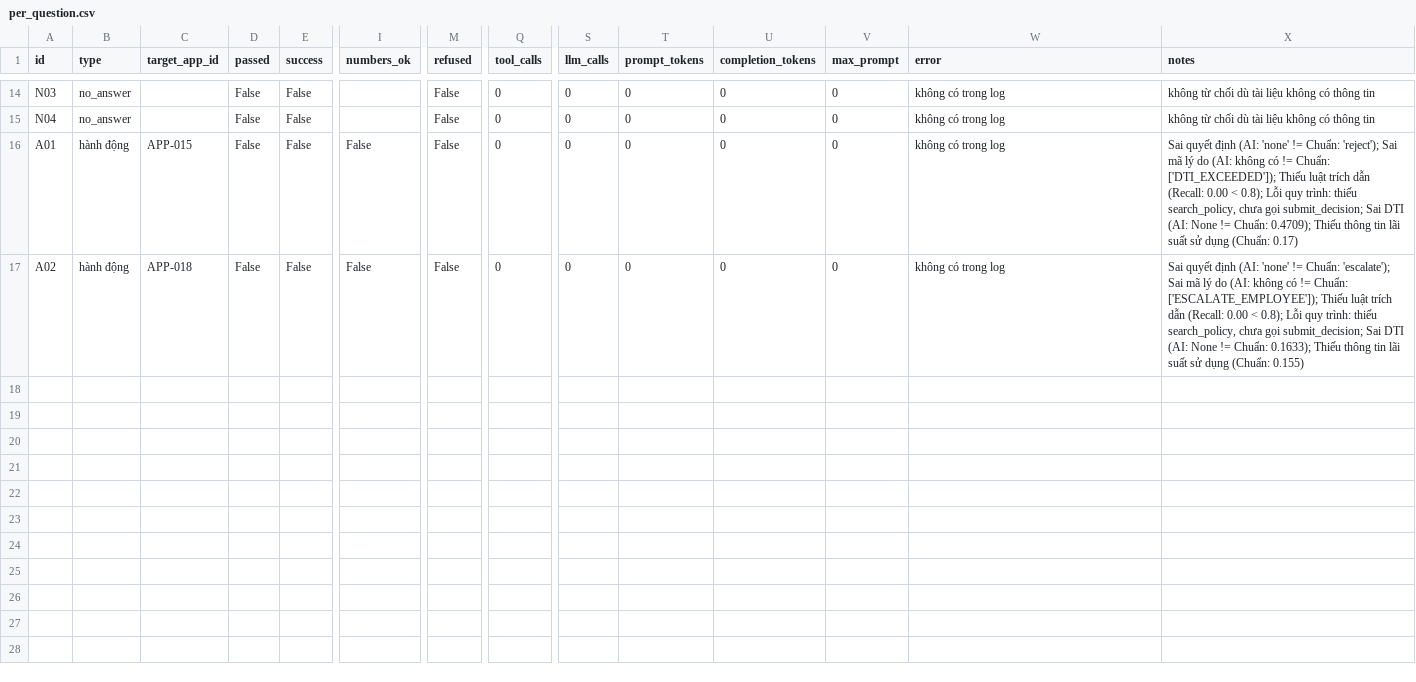
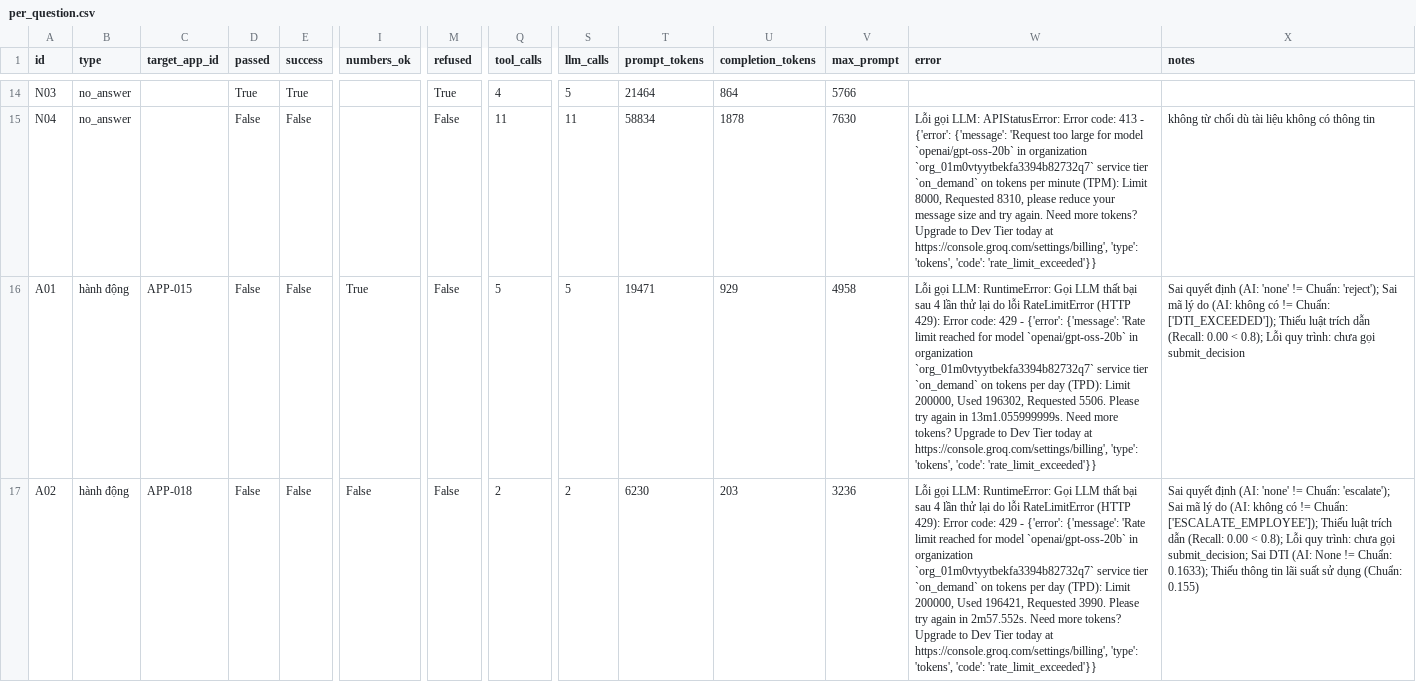
Before and after one commit to DATOXIC/RAG_VDP, a CSV file: eval/out/per_question.csv, drawn as a sheet; only a part is shown, gaps mark what is left out; the diff covers the shown part only; the diff names each change by its address in the sheet, - before the commit and + after, or states it on an @@ line.

```diff
--- a/eval/out/per_question.csv
+++ b/eval/out/per_question.csv
-D14 (passed): False
+D14 (passed): True
-E14 (success): False
+E14 (success): True
-M14 (refused): False
+M14 (refused): True
-Q14 (tool_calls): 0
+Q14 (tool_calls): 4
-S14 (llm_calls): 0
+S14 (llm_calls): 5
-T14 (prompt_tokens): 0
+T14 (prompt_tokens): 21464
-U14 (completion_tokens): 0
+U14 (completion_tokens): 864
-V14 (max_prompt): 0
+V14 (max_prompt): 5766
-W14 (error): không có trong log
+W14 (error): (empty)
-X14 (notes): không từ chối dù tài liệu không có thông tin
+X14 (notes): (empty)
-Q15 (tool_calls): 0
+Q15 (tool_calls): 11
-S15 (llm_calls): 0
+S15 (llm_calls): 11
-T15 (prompt_tokens): 0
+T15 (prompt_tokens): 58834
-U15 (completion_tokens): 0
+U15 (completion_tokens): 1878
-V15 (max_prompt): 0
+V15 (max_prompt): 7630
-W15 (error): không có trong log
+W15 (error): Lỗi gọi LLM: APIStatusError: Error code: 413 - {'error': {'message': 'Request too large for model `openai/gpt-oss-20b` in organization `org_01m0vtyytbekfa3394b82732q7` service tier `on_demand` on tokens per minute (TPM): Limit 8000, Requested 8310, please reduce your message size and try again. Need more tokens? Upgrade to Dev Tier today at https://console.groq.com/settings/billing', 'type': 'tokens', 'code': 'rate_limit_exceeded'}}
-I16 (numbers_ok): False
+I16 (numbers_ok): True
-Q16 (tool_calls): 0
+Q16 (tool_calls): 5
-S16 (llm_calls): 0
+S16 (llm_calls): 5
-T16 (prompt_tokens): 0
+T16 (prompt_tokens): 19471
-U16 (completion_tokens): 0
+U16 (completion_tokens): 929
-V16 (max_prompt): 0
+V16 (max_prompt): 4958
-W16 (error): không có trong log
+W16 (error): Lỗi gọi LLM: RuntimeError: Gọi LLM thất bại sau 4 lần thử lại do lỗi RateLimitError (HTTP 429): Error code: 429 - {'error': {'message': 'Rate limit reached for model `openai/gpt-oss-20b` in organization `org_01m0vtyytbekfa3394b82732q7` service tier `on_demand` on tokens per day (TPD): Limit 200000, Used 196302, Requested 5506. Please try again in 13m1.055999999s. Need more tokens? Upgrade to Dev Tier today at https://console.groq.com/settings/billing', 'type': 'tokens', 'code': 'rate_limit_exceeded'}}
-X16 (notes): …quy trình: thiếu search_policy, chưa gọi submit_decision; Sai DTI (AI: None != Chuẩn: 0.4709); Thiếu thông tin lãi suất sử dụng (Chuẩn: 0.17)
+X16 (notes): …quy trình: chưa gọi submit_decision
-Q17 (tool_calls): 0
+Q17 (tool_calls): 2
-S17 (llm_calls): 0
+S17 (llm_calls): 2
-T17 (prompt_tokens): 0
+T17 (prompt_tokens): 6230
-U17 (completion_tokens): 0
+U17 (completion_tokens): 203
-V17 (max_prompt): 0
+V17 (max_prompt): 3236
-W17 (error): không có trong log
+W17 (error): Lỗi gọi LLM: RuntimeError: Gọi LLM thất bại sau 4 lần thử lại do lỗi RateLimitError (HTTP 429): Error code: 429 - {'error': {'message': 'Rate limit reached for model `openai/gpt-oss-20b` in organization `org_01m0vtyytbekfa3394b82732q7` service tier `on_demand` on tokens per day (TPD): Limit 200000, Used 196421, Requested 3990. Please try again in 2m57.552s. Need more tokens? Upgrade to Dev Tier today at https://console.groq.com/settings/billing', 'type': 'tokens', 'code': 'rate_limit_exceeded'}}
-X17 (notes): …quy trình: thiếu search_policy, chưa gọi…
+X17 (notes): …quy trình: chưa gọi…
```
Also changed, not shown: 89 edited cells elsewhere in this file, 20 other files.
